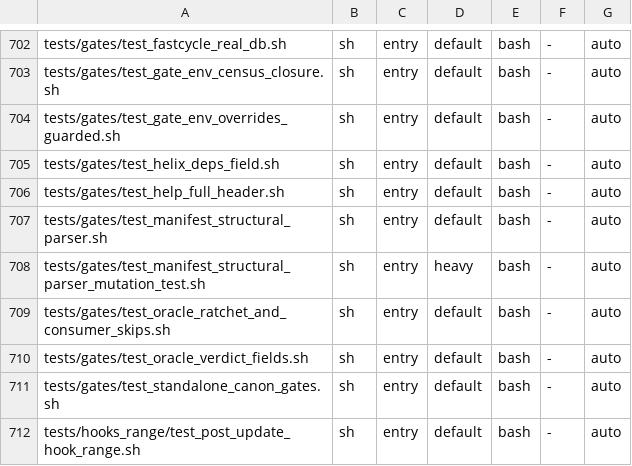
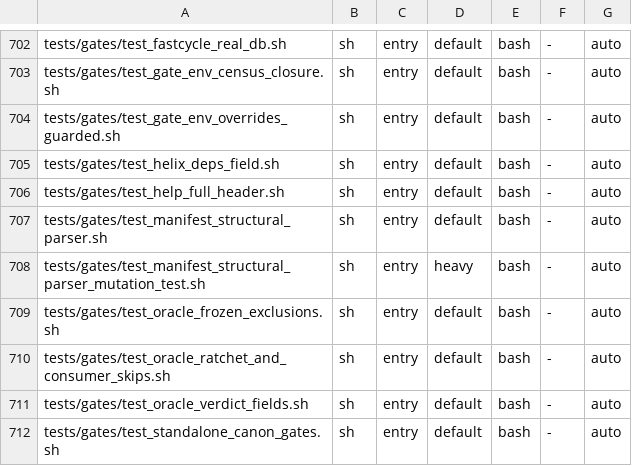
Before and after one commit to HelixDevelopment/constitution, a TSV file: config/full_suite_manifest.tsv, drawn as a sheet; only a part is shown, gaps mark what is left out; the shorter side is filled out with more unchanged rows.

```diff
--- a/config/full_suite_manifest.tsv
+++ b/config/full_suite_manifest.tsv
@@ -708,2 +708,3 @@ tests/gates/test_manifest_structural_parser.sh	sh	entry	default	bash	-	auto
 tests/gates/test_manifest_structural_parser_mutation_test.sh	sh	entry	heavy	bash	-	auto
+tests/gates/test_oracle_frozen_exclusions.sh	sh	entry	default	bash	-	auto
 tests/gates/test_oracle_ratchet_and_consumer_skips.sh	sh	entry	default	bash	-	auto
```
Also changed, not shown: 5 other files.
